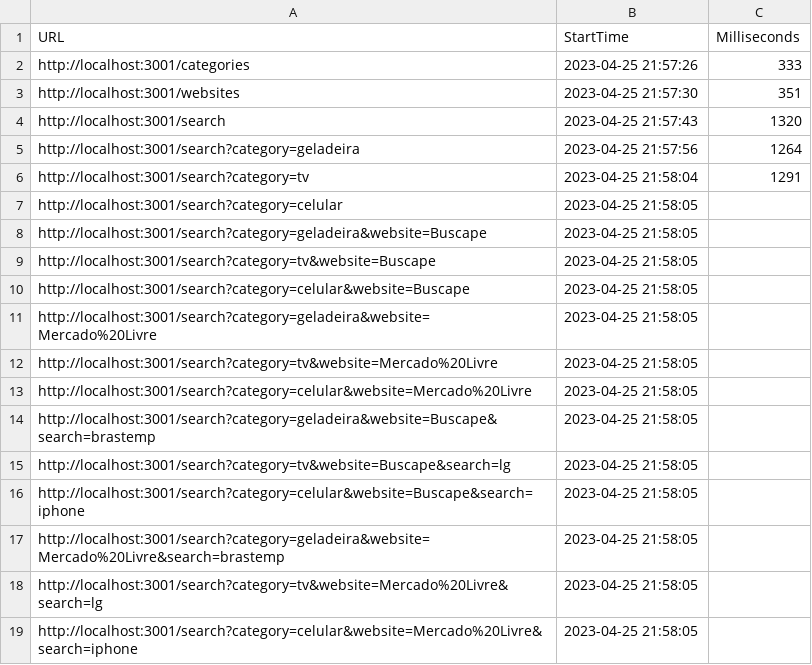
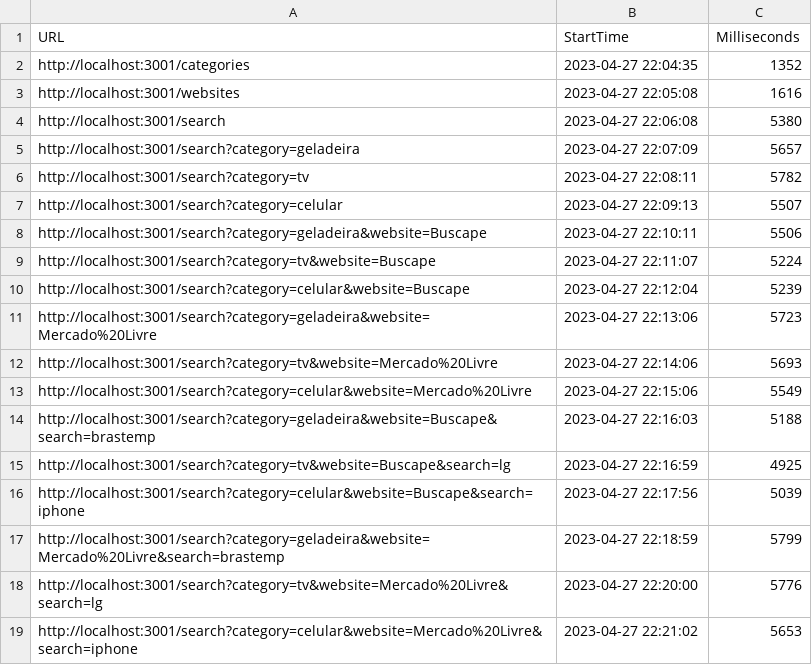
Before and after one commit to AndreyNovaes/backend_service, a CSV file: report_load_test/load_tests_results.csv, drawn as a sheet.

Commit message:
feat: add new parameters on load test report

```diff
--- a/report_load_test/load_tests_results.csv
+++ b/report_load_test/load_tests_results.csv
@@ -1,19 +1,19 @@
 URL,StartTime,Milliseconds
-http://localhost:3001/categories,2023-04-25 21:57:26,333
-http://localhost:3001/websites,2023-04-25 21:57:30,351
-http://localhost:3001/search,2023-04-25 21:57:43,1320
-http://localhost:3001/search?category=geladeira,2023-04-25 21:57:56,1264
-http://localhost:3001/search?category=tv,2023-04-25 21:58:04,1291
-http://localhost:3001/search?category=celular,2023-04-25 21:58:05,
-http://localhost:3001/search?category=geladeira&website=Buscape,2023-04-25 21:58:05,
-http://localhost:3001/search?category=tv&website=Buscape,2023-04-25 21:58:05,
-http://localhost:3001/search?category=celular&website=Buscape,2023-04-25 21:58:05,
-http://localhost:3001/search?category=geladeira&website=Mercado%20Livre,2023-04-25 21:58:05,
-http://localhost:3001/search?category=tv&website=Mercado%20Livre,2023-04-25 21:58:05,
-http://localhost:3001/search?category=celular&website=Mercado%20Livre,2023-04-25 21:58:05,
-http://localhost:3001/search?category=geladeira&website=Buscape&search=brastemp,2023-04-25 21:58:05,
-http://localhost:3001/search?category=tv&website=Buscape&search=lg,2023-04-25 21:58:05,
-http://localhost:3001/search?category=celular&website=Buscape&search=iphone,2023-04-25 21:58:05,
-http://localhost:3001/search?category=geladeira&website=Mercado%20Livre&search=brastemp,2023-04-25 21:58:05,
-http://localhost:3001/search?category=tv&website=Mercado%20Livre&search=lg,2023-04-25 21:58:05,
-http://localhost:3001/search?category=celular&website=Mercado%20Livre&search=iphone,2023-04-25 21:58:05,
+http://localhost:3001/categories,2023-04-27 22:04:35,1352
+http://localhost:3001/websites,2023-04-27 22:05:08,1616
+http://localhost:3001/search,2023-04-27 22:06:08,5380
+http://localhost:3001/search?category=geladeira,2023-04-27 22:07:09,5657
+http://localhost:3001/search?category=tv,2023-04-27 22:08:11,5782
+http://localhost:3001/search?category=celular,2023-04-27 22:09:13,5507
+http://localhost:3001/search?category=geladeira&website=Buscape,2023-04-27 22:10:11,5506
+http://localhost:3001/search?category=tv&website=Buscape,2023-04-27 22:11:07,5224
+http://localhost:3001/search?category=celular&website=Buscape,2023-04-27 22:12:04,5239
+http://localhost:3001/search?category=geladeira&website=Mercado%20Livre,2023-04-27 22:13:06,5723
+http://localhost:3001/search?category=tv&website=Mercado%20Livre,2023-04-27 22:14:06,5693
+http://localhost:3001/search?category=celular&website=Mercado%20Livre,2023-04-27 22:15:06,5549
+http://localhost:3001/search?category=geladeira&website=Buscape&search=brastemp,2023-04-27 22:16:03,5188
+http://localhost:3001/search?category=tv&website=Buscape&search=lg,2023-04-27 22:16:59,4925
+http://localhost:3001/search?category=celular&website=Buscape&search=iphone,2023-04-27 22:17:56,5039
+http://localhost:3001/search?category=geladeira&website=Mercado%20Livre&search=brastemp,2023-04-27 22:18:59,5799
+http://localhost:3001/search?category=tv&website=Mercado%20Livre&search=lg,2023-04-27 22:20:00,5776
+http://localhost:3001/search?category=celular&website=Mercado%20Livre&search=iphone,2023-04-27 22:21:02,5653
```
Also changed, not shown: 6 other files.
